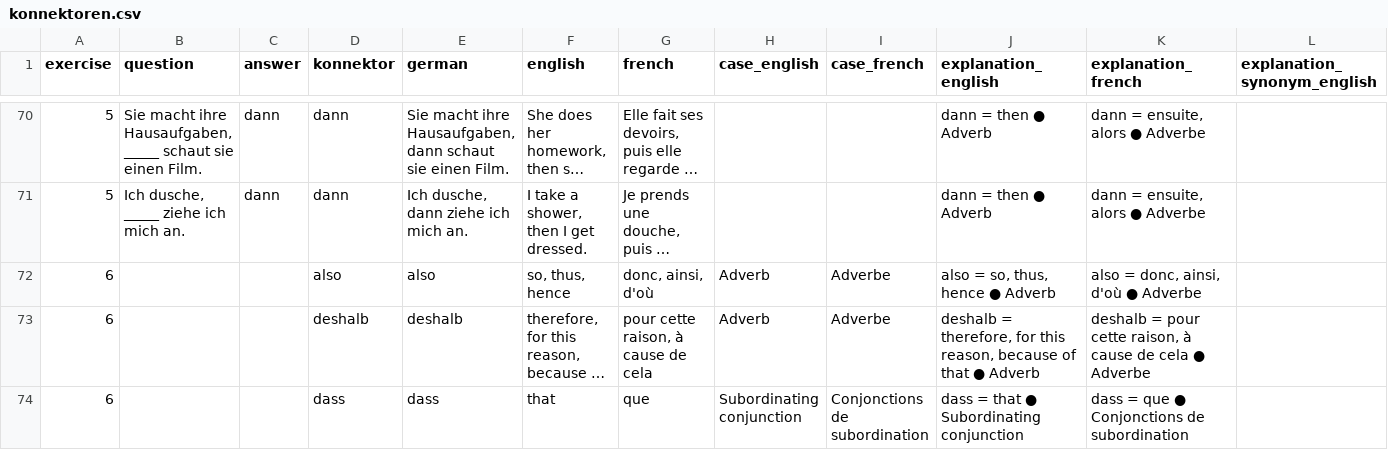
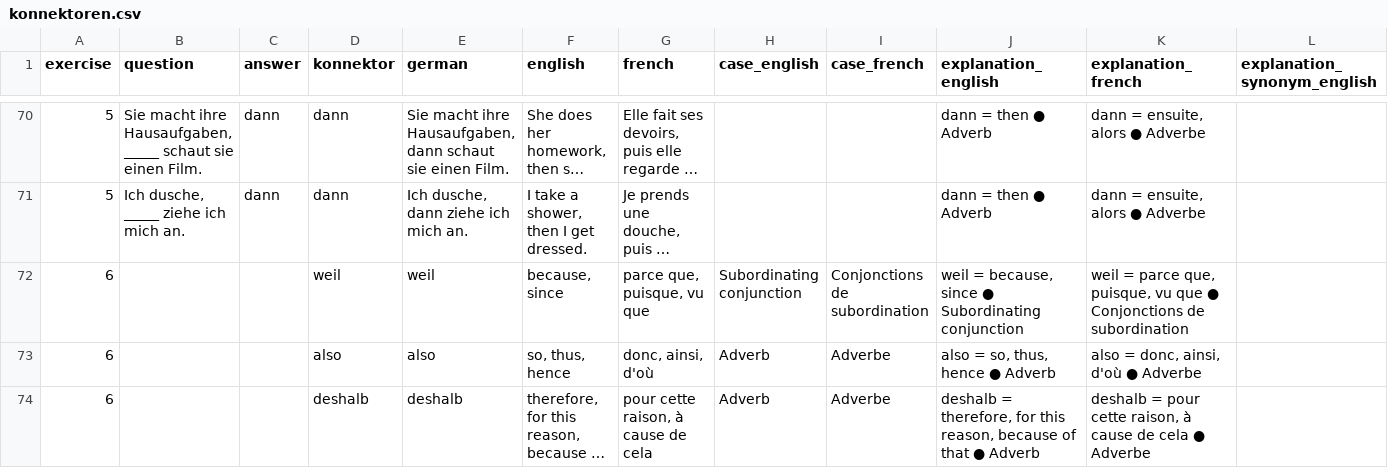
Before and after one commit to cbjcamus/Sievers-Study-Hall, a CSV file: data/datasets/satzbildung/konnektoren.csv, drawn as a sheet; only a part is shown, gaps mark what is left out; the shorter side is filled out with more unchanged rows; long unchanged cells end in …; rows hold the shown columns only; the diff names each change by its address in the sheet, - before the commit and + after, or states it on an @@ line.

```diff
--- a/data/datasets/satzbildung/konnektoren.csv
+++ b/data/datasets/satzbildung/konnektoren.csv
+row 72: 6 |  |  | weil | weil | because, since | parce que, puisque, vu que | Subordinating conjunction | Conjonctions de subordination | weil = because, since ● Subordinating conjunction | weil = parce que, puisque, vu que ● Conjonctions de subordination
```
Also changed, not shown: 2 other files.
